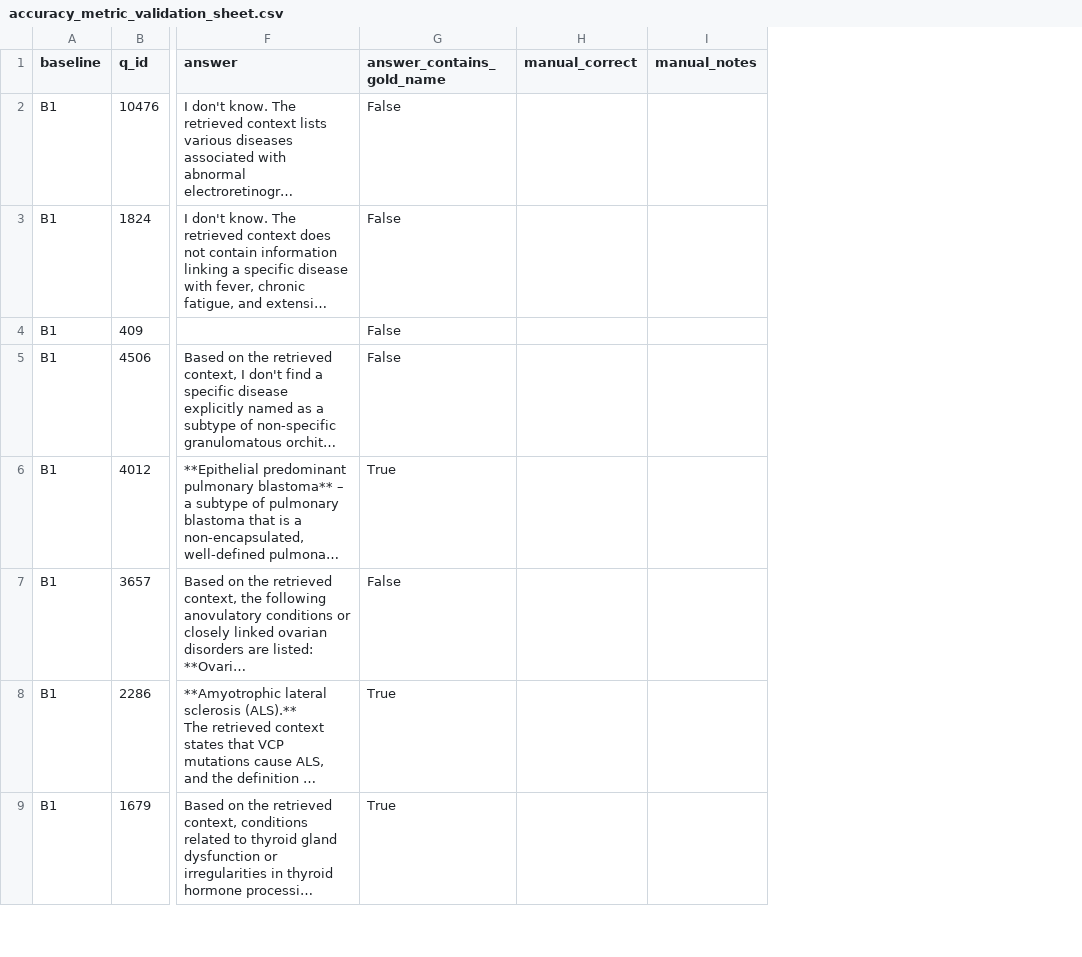
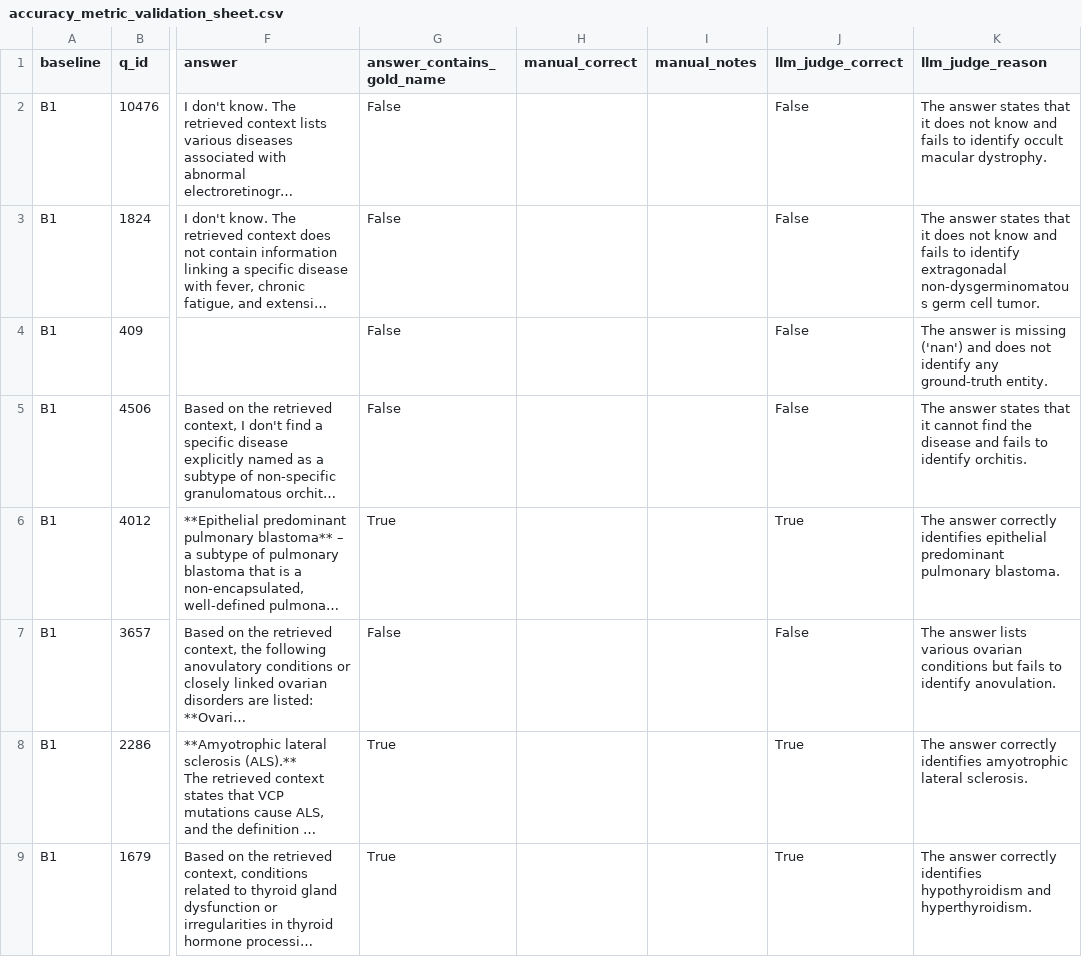
Before and after one commit to Eason09170108/CSE598-heterogeneous-rag-planner, a CSV file: findings/accuracy_metric_validation_sheet.csv, drawn as a sheet; only a part is shown, gaps mark what is left out; long unchanged cells end in …; the diff names each change by its address in the sheet, - before the commit and + after, or states it on an @@ line.

Commit message:
Validate answer_contains_gold_name proxy against Gemini LLM judge
Fix a NaN-stringifies-to-"nan" bug in score_manual_validation.py's
column-filled detection (was reporting a false 0% "agreement" when
manual_correct was actually empty). Merge in the 40 Gemini verdicts
and document the result: 95% agreement with the free substring proxy,
proxy overstates accuracy by ~5pp absolute (one failure mode: name
mentioned but not committed to), B1-vs-B2 ranking unaffected either way.

```diff
--- a/findings/accuracy_metric_validation_sheet.csv
+++ b/findings/accuracy_metric_validation_sheet.csv
+column J (llm_judge_correct), rows 2-9: False | False | False | False | True | False | True | True
+column K (llm_judge_reason), rows 2-9: The answer states that it does not know and fails to identify occult macular dystrophy. | The answer states that it does not know and fails to identify extragonadal non-dysgerminomatous germ cell tumor. | The answer is missing ('nan') and does not identify any ground-truth entity. | The answer states that it cannot find the disease and fails to identify orchitis. | The answer correctly identifies epithelial predominant pulmonary blastoma. | The answer lists various ovarian conditions but fails to identify anovulation. | The answer correctly identifies amyotrophic lateral sclerosis. | The answer correctly identifies hypothyroidism and hyperthyroidism.
```
Also changed, not shown: 2 other files.
